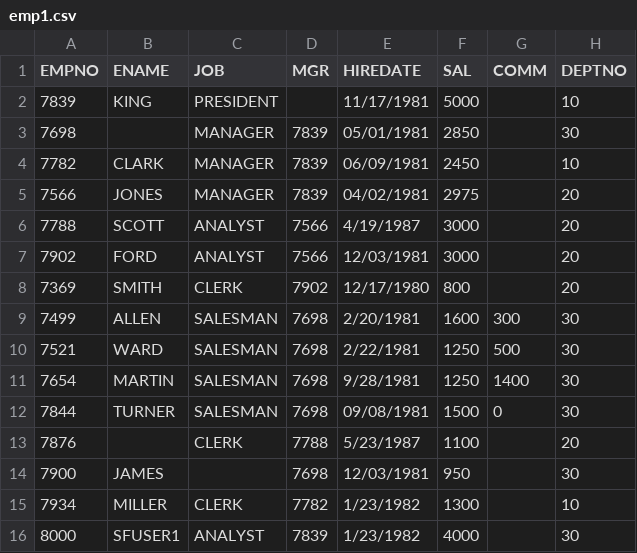
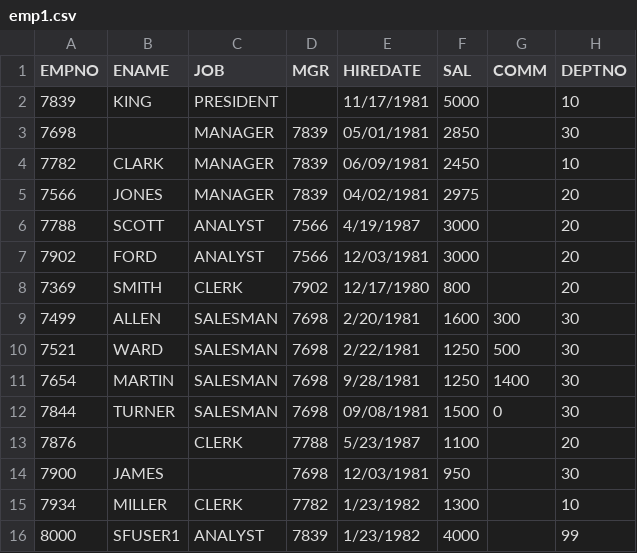
Before and after one commit to tukaramsawrate/Awsgluejob, a CSV file: emp1.csv, drawn as a sheet.

Commit message:
Update emp1.csv

```diff
--- a/emp1.csv
+++ b/emp1.csv
@@ -15,2 +15,2 @@ EMPNO,ENAME,JOB,MGR,HIREDATE,SAL,COMM,DEPTNO
 7934,MILLER,CLERK,7782,1/23/1982,1300," ",10
-8000,SFUSER1,ANALYST,7839,1/23/1982,4000," ",30
+8000,SFUSER1,ANALYST,7839,1/23/1982,4000," ",99
```
